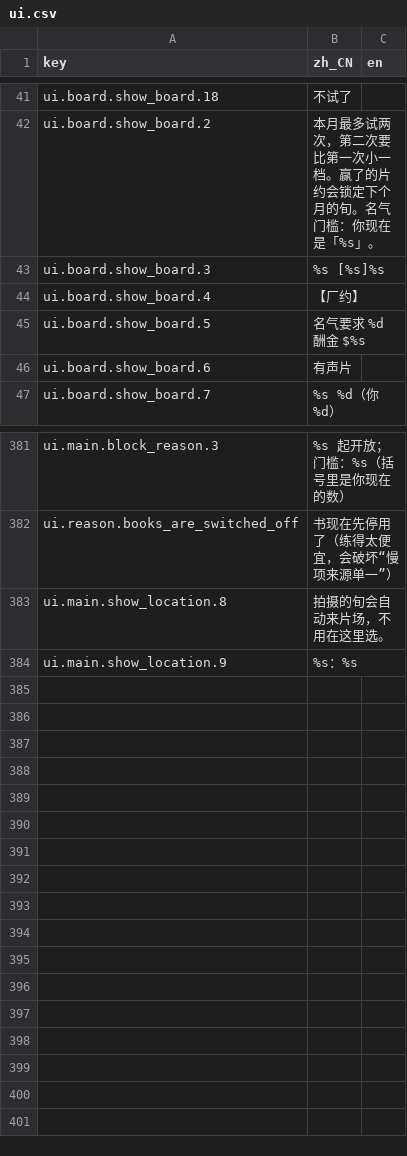
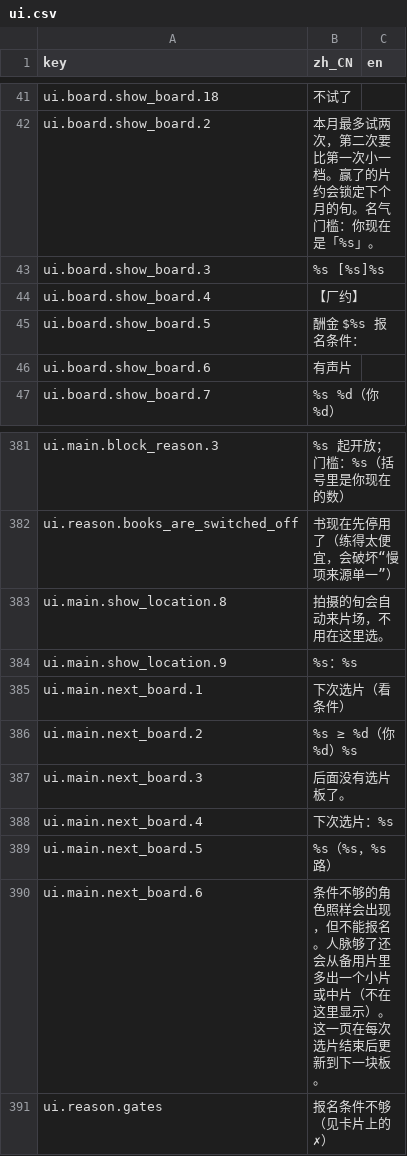
Before and after one commit to rdfzjack/LatinLover, a CSV file: data/locale/ui.csv, drawn as a sheet; only a part is shown, gaps mark what is left out.

```diff
--- a/data/locale/ui.csv
+++ b/data/locale/ui.csv
@@ -50,3 +50,3 @@ ui.board.show_board.3,%s　[%s]%s,
 ui.board.show_board.4,　【厂约】,
-ui.board.show_board.5,名气要求 %d　酬金 $%s,
+ui.board.show_board.5,酬金 $%s　报名条件：,
 ui.board.show_board.6,　有声片,
@@ -408 +408,8 @@ ui.main.show_location.8,拍摄的旬会自动来片场，不用在这里选。,
 ui.main.show_location.9,%s：%s,
+ui.main.next_board.1,下次选片（看条件）,
+ui.main.next_board.2,%s ≥ %d（你 %d）%s,
+ui.main.next_board.3,后面没有选片板了。,
+ui.main.next_board.4,下次选片：%s,
+ui.main.next_board.5,%s（%s，%s路）,
+ui.main.next_board.6,条件不够的角色照样会出现，但不能报名。人脉够了还会从备用片里多出一个小片或中片（不在这里显示）。这一页在每次选片结束后更新到下一块板。,
+ui.reason.gates,报名条件不够（见卡片上的 ✗）,
```
Also changed, not shown: data/locale/text.csv, 12 other files.
